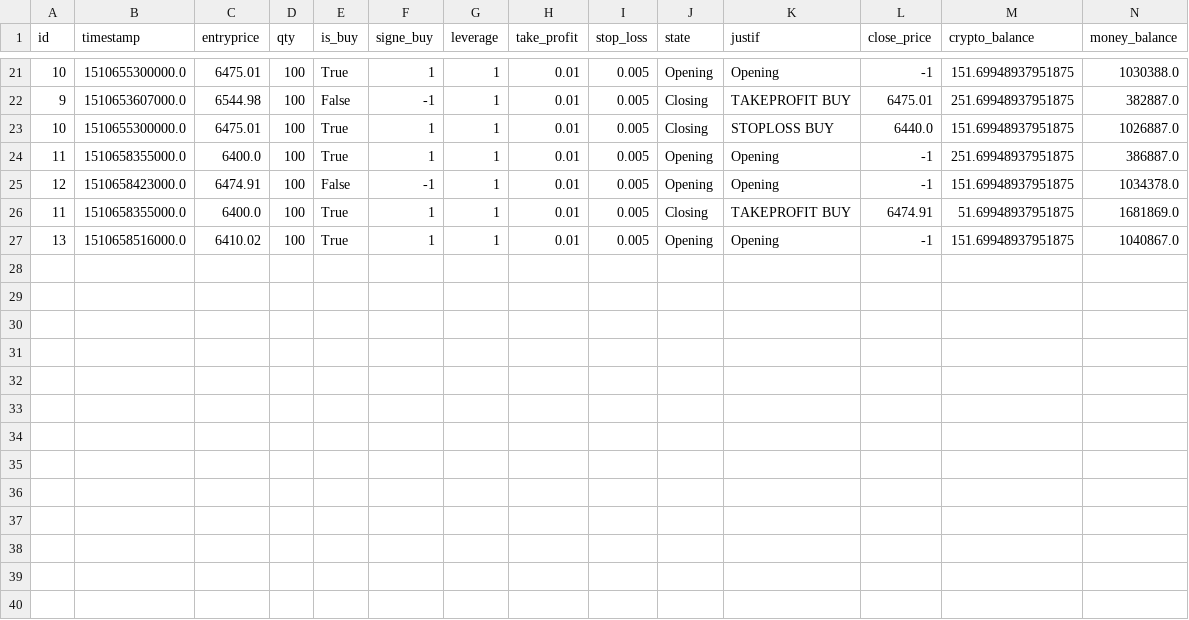
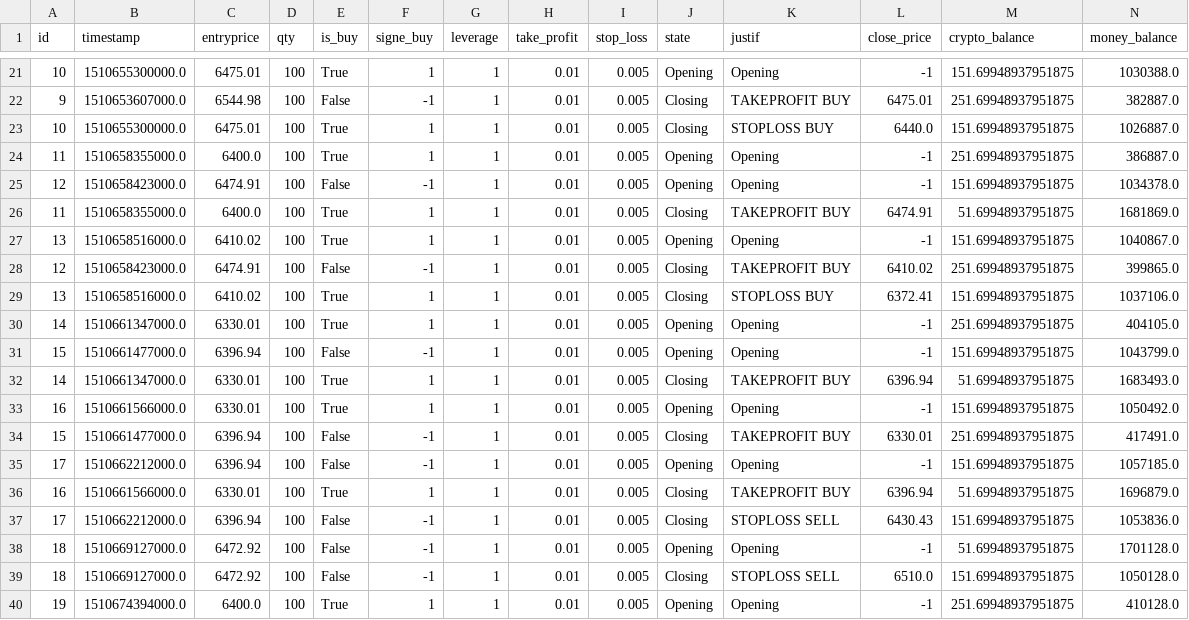
Before and after one commit to InfoFlower/Grid_Trading, a CSV file: data/trade_history/position_hist.csv, drawn as a sheet; only a part is shown, gaps mark what is left out.

```diff
--- a/data/trade_history/position_hist.csv
+++ b/data/trade_history/position_hist.csv
@@ -27 +27,14 @@ id,timestamp,entryprice,qty,is_buy,signe_buy,leverage,take_profit,stop_loss,stat
 13,1510658516000.0,6410.02,100,True,1,1,0.01,0.005,Opening,Opening,-1,151.69948937951875,1040867.0
+12,1510658423000.0,6474.91,100,False,-1,1,0.01,0.005,Closing,TAKEPROFIT BUY,6410.02,251.69948937951875,399865.0
+13,1510658516000.0,6410.02,100,True,1,1,0.01,0.005,Closing,STOPLOSS BUY,6372.41,151.69948937951875,1037106.0
+14,1510661347000.0,6330.01,100,True,1,1,0.01,0.005,Opening,Opening,-1,251.69948937951875,404105.0
+15,1510661477000.0,6396.94,100,False,-1,1,0.01,0.005,Opening,Opening,-1,151.69948937951875,1043799.0
+14,1510661347000.0,6330.01,100,True,1,1,0.01,0.005,Closing,TAKEPROFIT BUY,6396.94,51.69948937951875,1683493.0
+16,1510661566000.0,6330.01,100,True,1,1,0.01,0.005,Opening,Opening,-1,151.69948937951875,1050492.0
+15,1510661477000.0,6396.94,100,False,-1,1,0.01,0.005,Closing,TAKEPROFIT BUY,6330.01,251.69948937951875,417491.0
+17,1510662212000.0,6396.94,100,False,-1,1,0.01,0.005,Opening,Opening,-1,151.69948937951875,1057185.0
+16,1510661566000.0,6330.01,100,True,1,1,0.01,0.005,Closing,TAKEPROFIT BUY,6396.94,51.69948937951875,1696879.0
+17,1510662212000.0,6396.94,100,False,-1,1,0.01,0.005,Closing,STOPLOSS SELL,6430.43,151.69948937951875,1053836.0
+18,1510669127000.0,6472.92,100,False,-1,1,0.01,0.005,Opening,Opening,-1,51.69948937951875,1701128.0
+18,1510669127000.0,6472.92,100,False,-1,1,0.01,0.005,Closing,STOPLOSS SELL,6510.0,151.69948937951875,1050128.0
+19,1510674394000.0,6400.0,100,True,1,1,0.01,0.005,Opening,Opening,-1,251.69948937951875,410128.0
```
Also changed, not shown: 3 other files.
